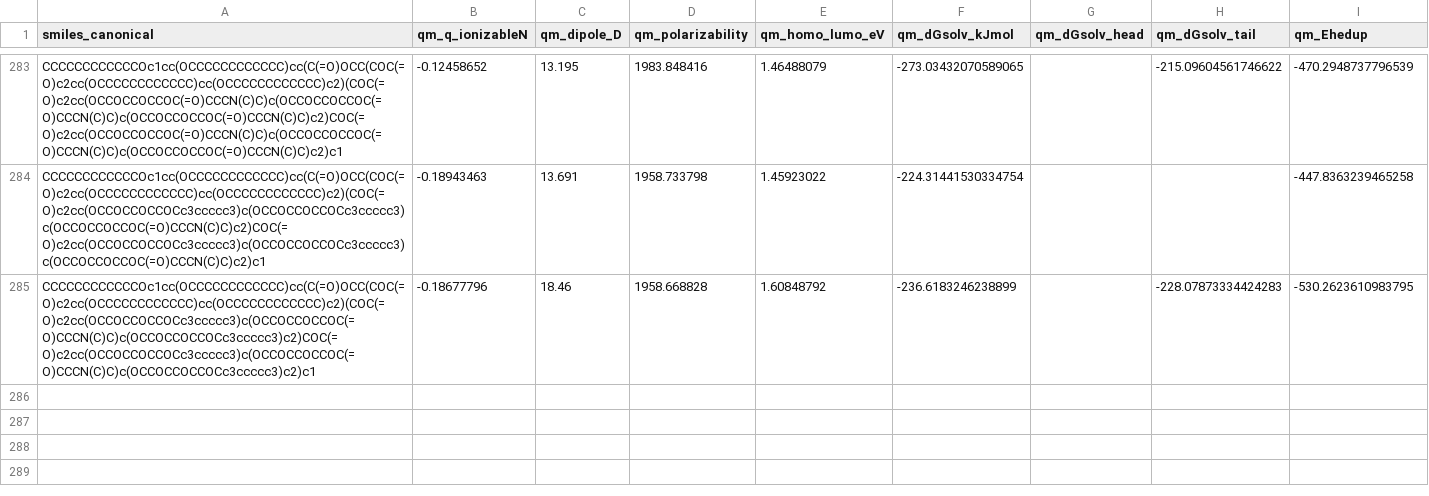
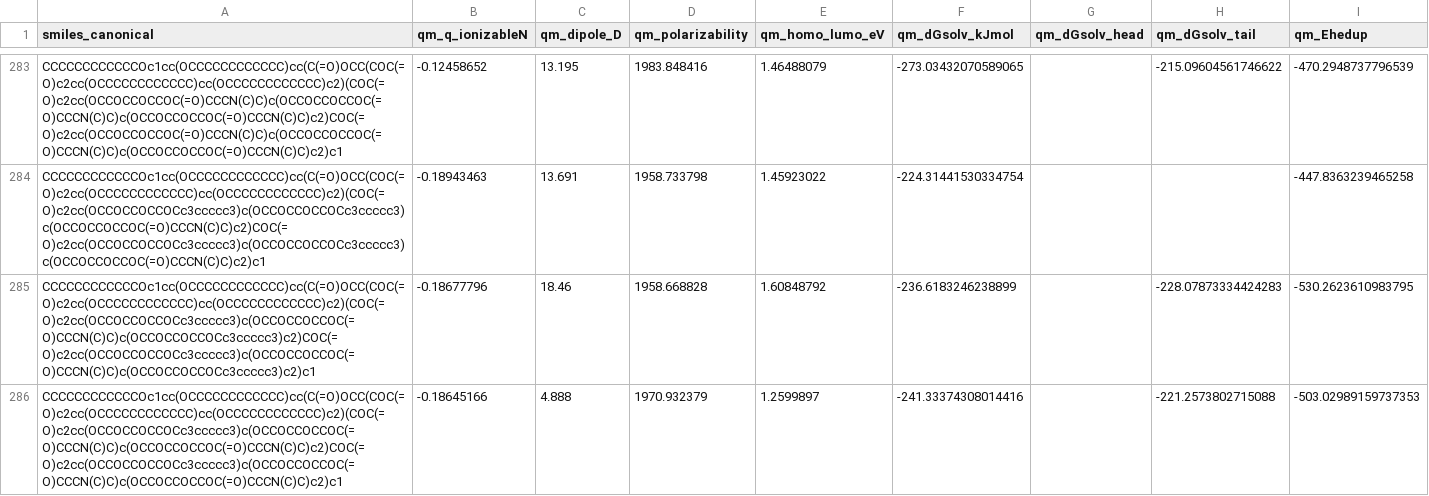
Before and after one commit to atiwary123/IAJD_Full_Workflow_-pKa-bioactivity-, a CSV file: IAJD_master/bundles_caches/physics/qm_cache.csv, drawn as a sheet; only a part is shown, gaps mark what is left out; the diff names each change by its address in the sheet, - before the commit and + after, or states it on an @@ line.

Commit message:
overnight QM autosave: 15 compounds (qm_cache=285)

```diff
--- a/IAJD_master/bundles_caches/physics/qm_cache.csv
+++ b/IAJD_master/bundles_caches/physics/qm_cache.csv
+row 286: CCCCCCCCCCCCOc1cc(OCCCCCCCCCCCC)cc(C(=O)OCC(COC(=O)c2cc(OCCCCCCCCCCCC)cc(OCCCCCCCCCCCC)c2)(COC(=O)c2cc(OCCOCCOCCOCc3ccccc3)c(OCCOCCOCCOC(=O)CCCN(C)C)c(OCCOCCOCCOC(=O)CCCN(C)C)c2)COC(=O)c2cc(OCCOCCOCCOCc3ccccc3)c(OCCOCCOCCOC(=O)CCCN(C)C)c(OCCOCCOCCOC(=O)CCCN(C)C)c2)c1 | -0.18645166 | 4.888 | 1970.932379 | 1.2599897 | -241.33374308014416 |  | -221.2573802715088 | -503.02989159737353
```
Also changed, not shown: 2 other files.
